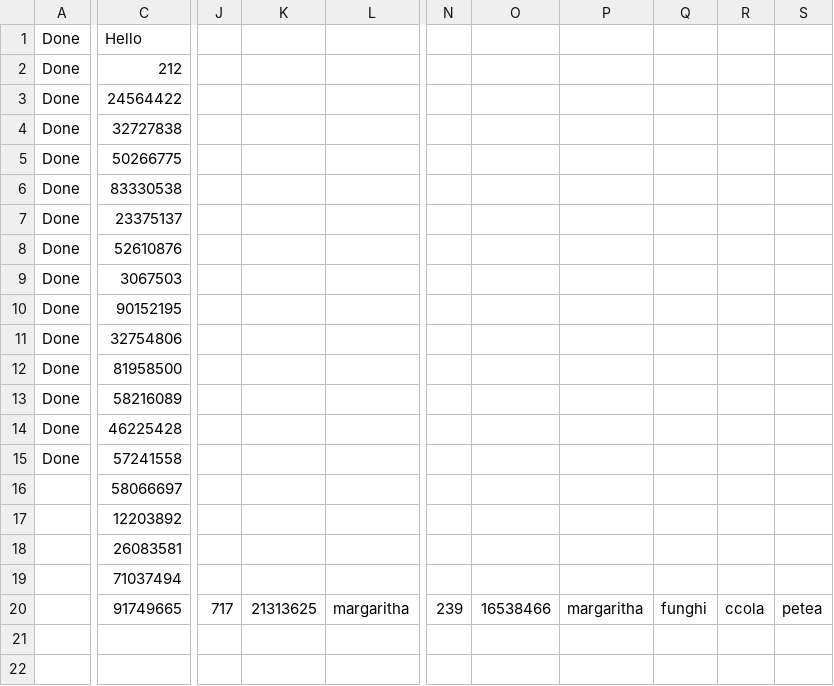
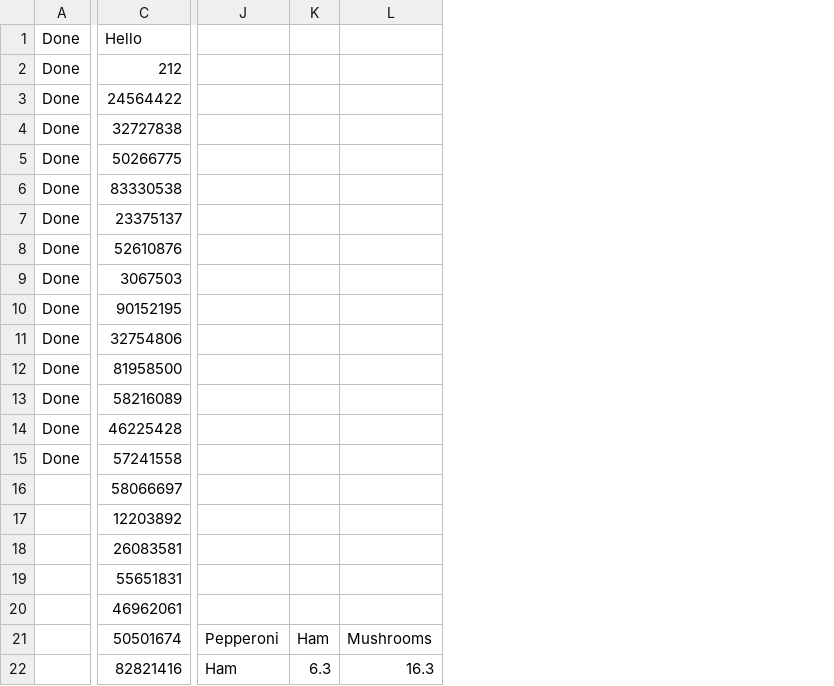
Before and after one commit to GTTLWinter/Mario_and_Luigis_sussy_pizzaria, a CSV file: orders.csv, drawn as a sheet; only a part is shown, gaps mark what is left out; removed rows and columns are numbered as before the commit, all else as after; rows hold the shown columns only; the diff covers the shown part only; the diff names each change by its address in the sheet, - before the commit and + after, or states it on an @@ line.

```diff
--- a/orders.csv
+++ b/orders.csv
-column J, empty
-column K, empty
-column L, empty
-column N, empty
-column O, empty
-column P, empty
-column Q, empty
-column R, empty
-column S, empty
+column J, empty
+column K, empty
+column L, empty
-row 19:  | 71037494
-row 20:  | 91749665 | 717 | 21313625 | margaritha | 239 | 16538466 | margaritha | funghi | ccola | petea
+row 19:  | 55651831
+row 20:  | 46962061
+row 21:  | 50501674 | Pepperoni | Ham | Mushrooms
+row 22:  | 82821416 | Ham | 6.3 | 16.3
```
Also changed, not shown: 2 added columns and 3 removed columns elsewhere in this file, 4 other files.
